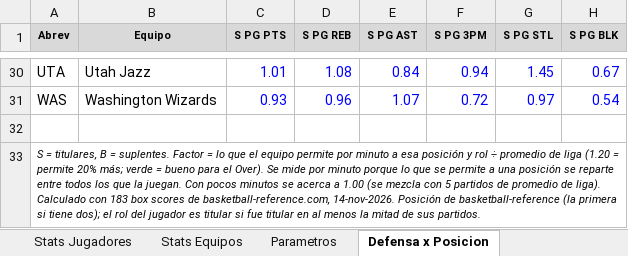
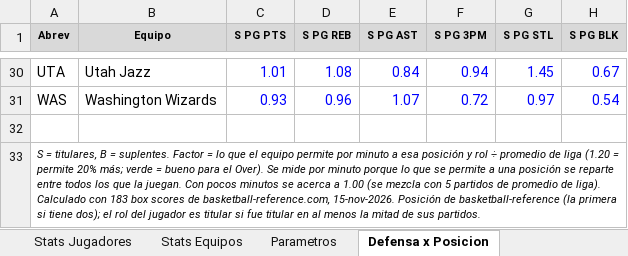
Before and after one commit to emorales24c-wq/budget-, an Excel workbook: nba/Modelo_Props_NBA.xlsx, sheet Defensa x Posicion, drawn as a sheet; only a part is shown, gaps mark what is left out; values as stored, in another font and other column widths than the file's, no borders; conditional formats not drawn; the diff names each change by its address in the sheet, - before the commit and + after, or states it on an @@ line.

```diff
--- a/nba/Modelo_Props_NBA.xlsx (sheet Defensa x Posicion)
+++ b/nba/Modelo_Props_NBA.xlsx (sheet Defensa x Posicion)
-A33 (Abrev): …de basketball-reference.com, 14-nov-2026. Posición de…
+A33 (Abrev): …de basketball-reference.com, 15-nov-2026. Posición de…
```
Also changed, not shown: sheet Stats Equipos, sheet Resultado, 6 other files.
